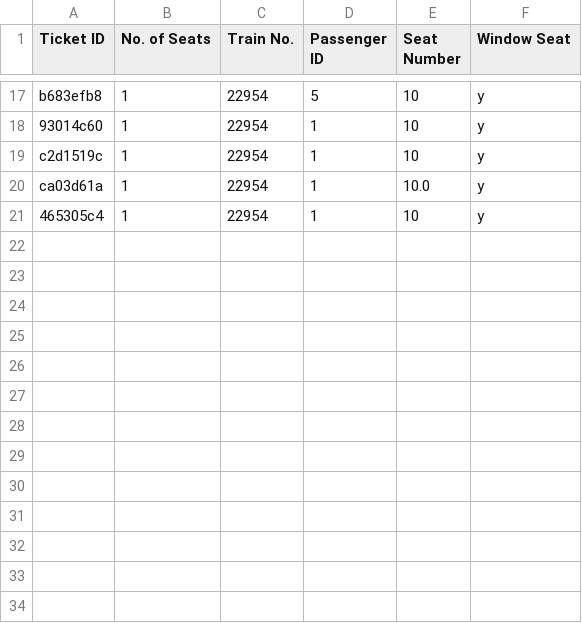
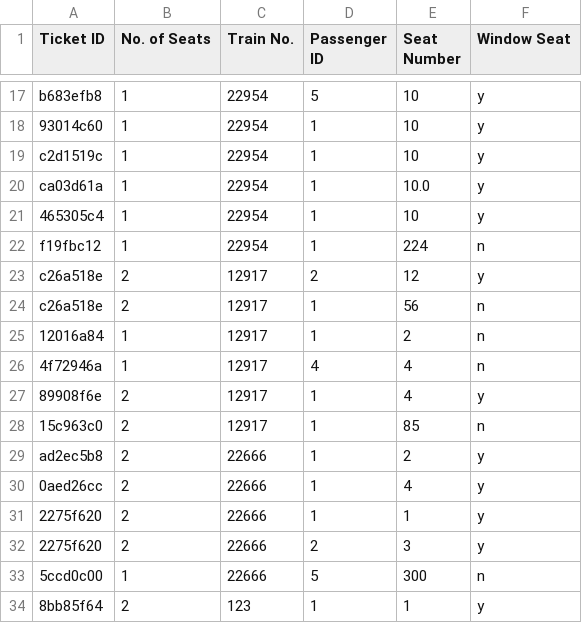
Before and after one commit to VaibhavTailor29/Railway-Management-System, a CSV file: Databases/book-ticket.csv, drawn as a sheet; only a part is shown, gaps mark what is left out; the diff names each change by its address in the sheet, - before the commit and + after, or states it on an @@ line.

```diff
--- a/Databases/book-ticket.csv
+++ b/Databases/book-ticket.csv
+row 22: f19fbc12 | 1 | 22954 | 1 | 224 | n
+row 23: c26a518e | 2 | 12917 | 2 | 12 | y
+row 24: c26a518e | 2 | 12917 | 1 | 56 | n
+row 25: 12016a84 | 1 | 12917 | 1 | 2 | n
+row 26: 4f72946a | 1 | 12917 | 4 | 4 | n
+row 27: 89908f6e | 2 | 12917 | 1 | 4 | y
+row 28: 15c963c0 | 2 | 12917 | 1 | 85 | n
+row 29: ad2ec5b8 | 2 | 22666 | 1 | 2 | y
+row 30: 0aed26cc | 2 | 22666 | 1 | 4 | y
+row 31: 2275f620 | 2 | 22666 | 1 | 1 | y
+row 32: 2275f620 | 2 | 22666 | 2 | 3 | y
+row 33: 5ccd0c00 | 1 | 22666 | 5 | 300 | n
+row 34: 8bb85f64 | 2 | 123 | 1 | 1 | y
```
Also changed, not shown: Databases/train.csv, 22 other files.
